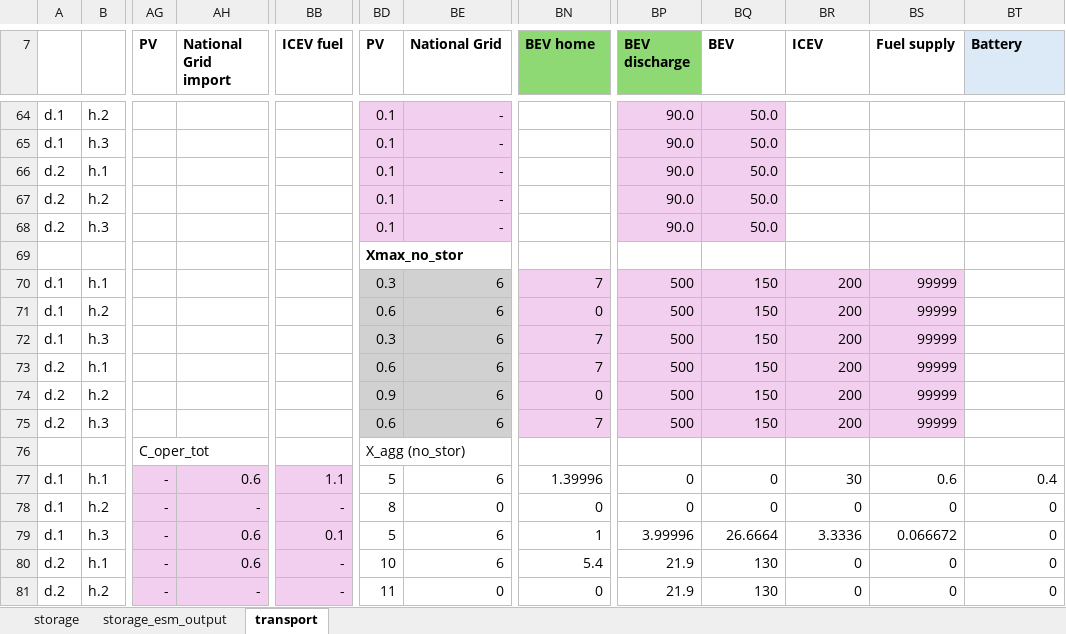
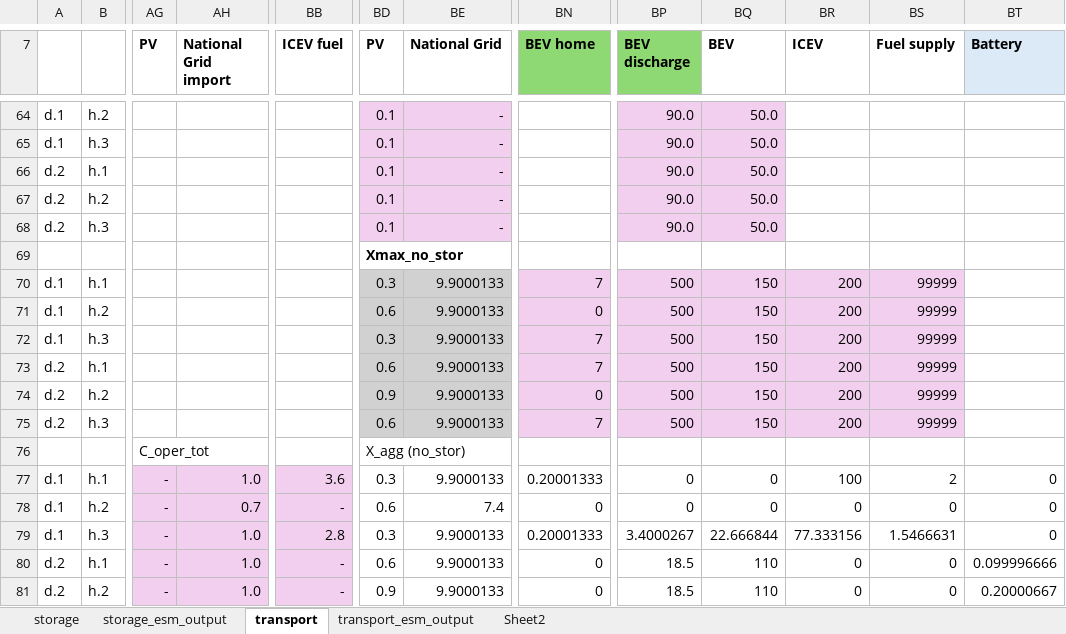
Before and after one commit to CamiCit/pyesm_tesi, an Excel workbook: thesis/main/Concettuale_main.xlsx, sheet transport, drawn as a sheet; only a part is shown, gaps mark what is left out; values as stored, in another font and other column widths than the file's, no borders; the diff covers the shown part only; the diff names each change by its address in the sheet, - before the commit and + after, or states it on an @@ line.

Commit message:
preparazione a unione con main
Il modello con transport funziona, anche se con ottimizzazione di gurobi diversa da open solver (obj minore e rispetta i vincoli).
Da sistemare con cambio formulazione: curtailment necessario per need BEV_charge, permettere diverse street charge e diversi modelli di veicolo

```diff
--- a/thesis/main/Concettuale_main.xlsx (sheet transport)
+++ b/thesis/main/Concettuale_main.xlsx (sheet transport)
+sheet tab: transport_esm_output
+sheet tab: Sheet2
-BE70:BE75 (National Grid): 6
+BE70:BE75 (National Grid): 9.9000133
-AH77 (National Grid import): 0.6
+AH77 (National Grid import): 1.0
-BB77 (ICEV fuel): 1.1
+BB77 (ICEV fuel): 3.6
-BD77 (PV): 5
+BD77 (PV): 0.3
-BE77 (National Grid): 6
+BE77 (National Grid): 9.9000133
-BN77 (BEV home): 1.39996
+BN77 (BEV home): 0.20001333
-BR77 (ICEV): 30
+BR77 (ICEV): 100
-BS77 (Fuel supply): 0.6
+BS77 (Fuel supply): 2
-BT77 (Battery): 0.4
+BT77 (Battery): 0
-AH78 (National Grid import): -
+AH78 (National Grid import): 0.7
-BD78 (PV): 8
+BD78 (PV): 0.6
-BE78 (National Grid): 0
+BE78 (National Grid): 7.4
-AH79:AH80 (National Grid import): 0.6
+AH79:AH80 (National Grid import): 1.0
-BB79 (ICEV fuel): 0.1
+BB79 (ICEV fuel): 2.8
-BD79 (PV): 5
+BD79 (PV): 0.3
-BE79:BE80 (National Grid): 6
+BE79:BE80 (National Grid): 9.9000133
-BN79 (BEV home): 1
+BN79 (BEV home): 0.20001333
-BP79 (BEV discharge): 3.99996
+BP79 (BEV discharge): 3.4000267
-BQ79 (BEV): 26.6664
+BQ79 (BEV): 22.666844
-BR79 (ICEV): 3.3336
+BR79 (ICEV): 77.333156
-BS79 (Fuel supply): 0.066672
+BS79 (Fuel supply): 1.5466631
-BD80 (PV): 10
+BD80 (PV): 0.6
-BN80 (BEV home): 5.4
+BN80 (BEV home): 0
-BP80:BP81 (BEV discharge): 21.9
+BP80:BP81 (BEV discharge): 18.5
-BQ80:BQ81 (BEV): 130
+BQ80:BQ81 (BEV): 110
-BT80 (Battery): 0
+BT80 (Battery): 0.099996666
-AH81 (National Grid import): -
+AH81 (National Grid import): 1.0
-BD81 (PV): 11
+BD81 (PV): 0.9
-BE81 (National Grid): 0
+BE81 (National Grid): 9.9000133
-BT81 (Battery): 0
+BT81 (Battery): 0.20000667
```
Also changed, not shown: 202 edited cells elsewhere in this sheet, 13 other files.
